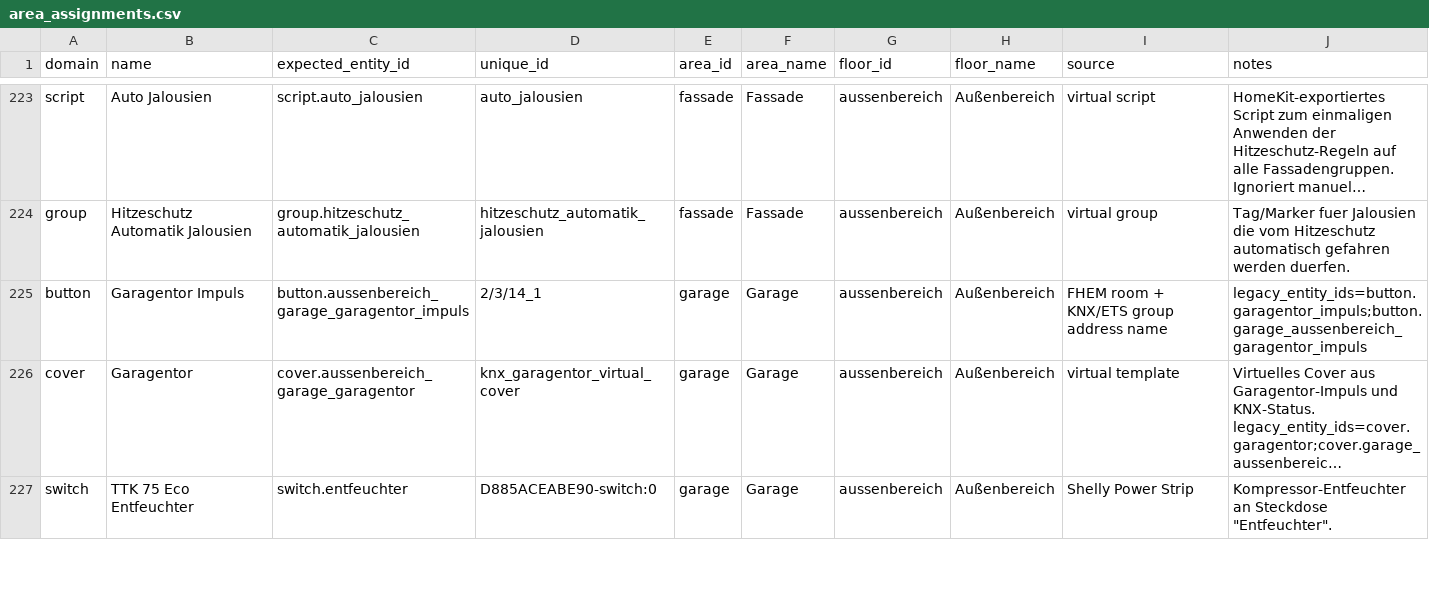
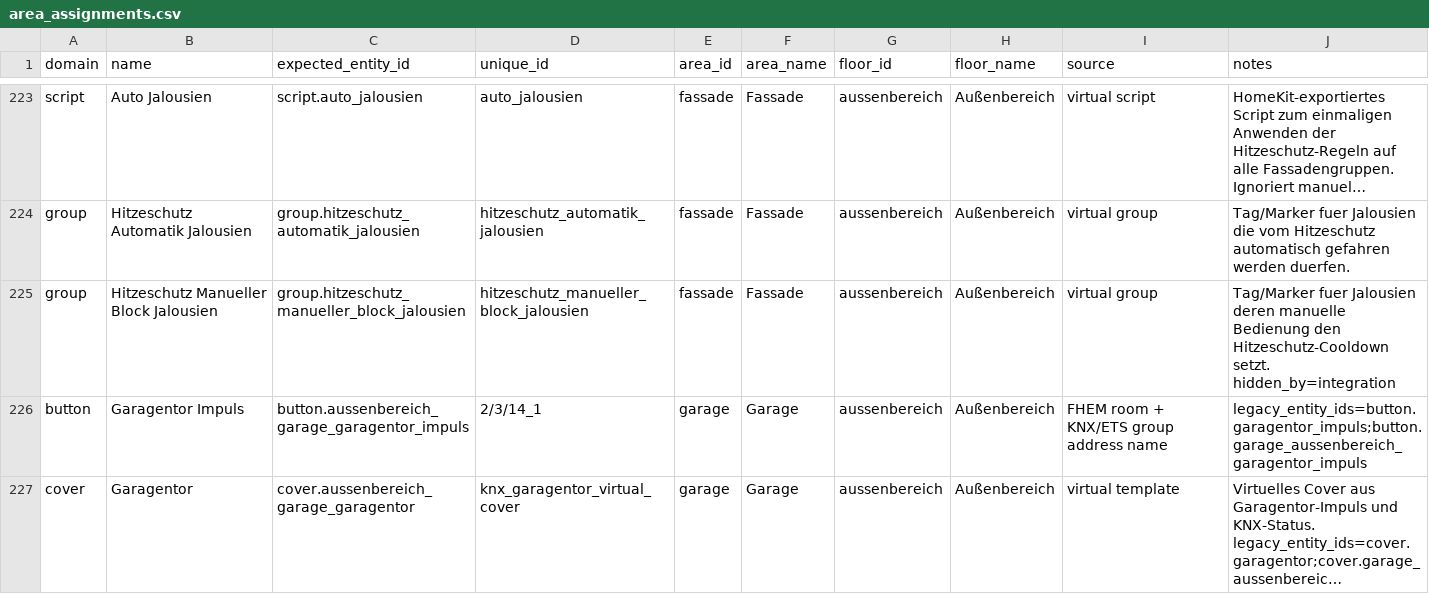
Before and after one commit to Yazracor/Home-Assistant-Config, a CSV file: area_assignments.csv, drawn as a sheet; only a part is shown, gaps mark what is left out; the shorter side is filled out with more unchanged rows; long unchanged cells end in …; the diff names each change by its address in the sheet, - before the commit and + after, or states it on an @@ line.

Commit message:
Hitzeschutz richtig mit Cooldown.

```diff
--- a/area_assignments.csv
+++ b/area_assignments.csv
+row 225: group | Hitzeschutz Manueller Block Jalousien | group.hitzeschutz_manueller_block_jalousien | hitzeschutz_manueller_block_jalousien | fassade | Fassade | aussenbereich | Außenbereich | virtual group | Tag/Marker fuer Jalousien deren manuelle Bedienung den Hitzeschutz-Cooldown setzt. hidden_by=integration
```
Also changed, not shown: 4 other files.
